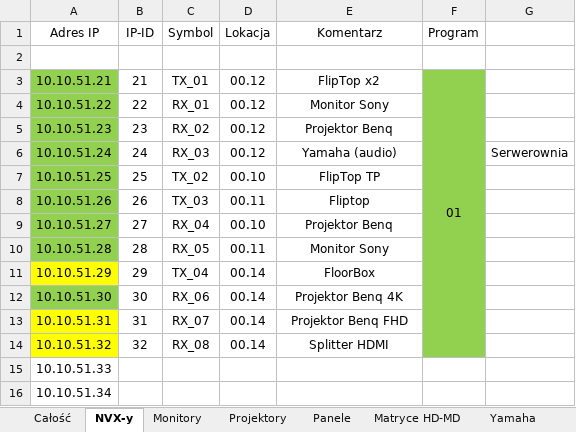
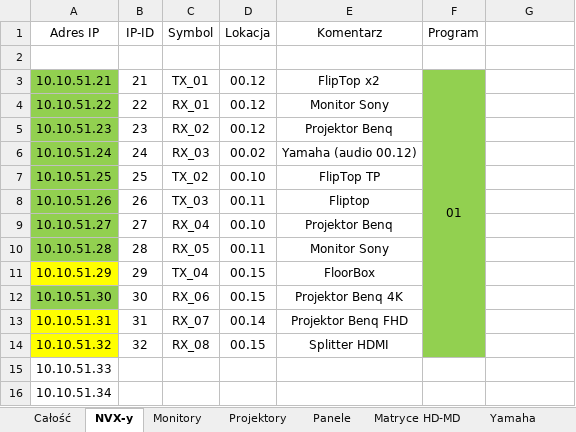
Before and after one commit to RBSystems/Crestron-10, an Excel workbook: QLoc/doc/Sieć.xlsx, sheet NVX-y, drawn as a sheet; only a part is shown; values as stored, in another font and other column widths than the file's, no borders; the diff names each change by its address in the sheet, - before the commit and + after, or states it on an @@ line.

```diff
--- a/QLoc/doc/Sieć.xlsx (sheet NVX-y)
+++ b/QLoc/doc/Sieć.xlsx (sheet NVX-y)
-D6 (Lokacja): 00.12
+D6 (Lokacja): 00.02
-E6 (Komentarz): Yamaha (audio)
+E6 (Komentarz): Yamaha (audio 00.12)
-G6: Serwerownia
+G6: (empty)
-D11:D12 (Lokacja): 00.14
+D11:D12 (Lokacja): 00.15
-D14 (Lokacja): 00.14
+D14 (Lokacja): 00.15
```
Also changed, not shown: sheet Monitory, sheet Całość, sheet Yamaha, sheet Panele, sheet Projektory, QLoc/doc/CresNet.xlsx, QLoc/doc/Zestawienie Sprzętu - Crestron Only.xlsx, 1 other file.
